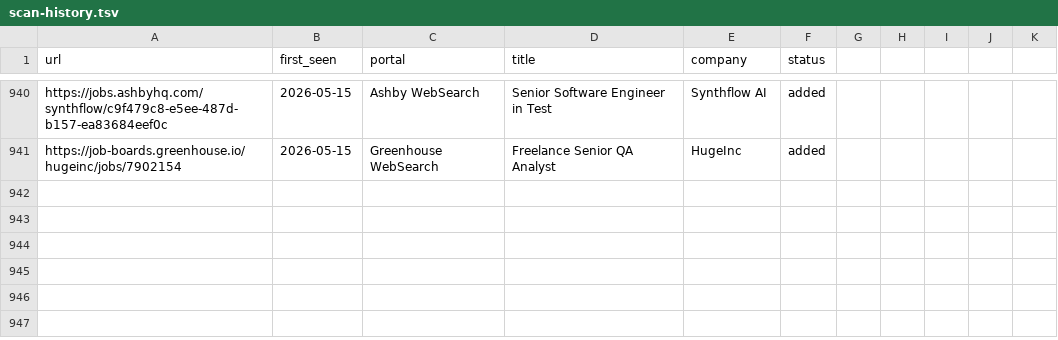
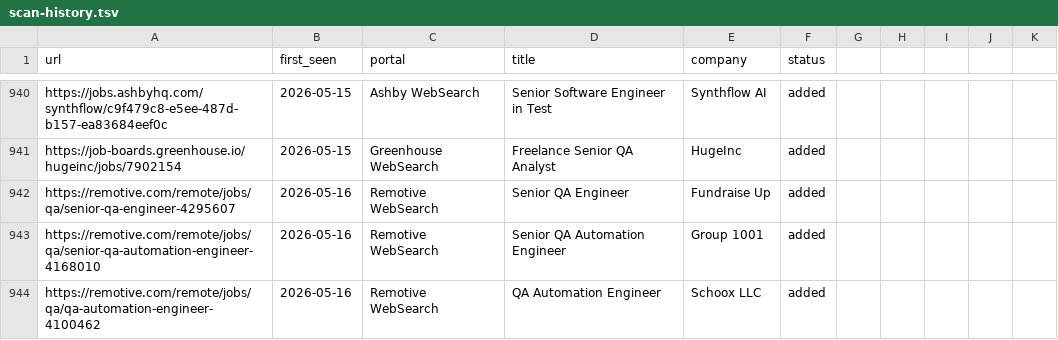
Before and after one commit to ahmets34/career-ops, a TSV file: data/scan-history.tsv, drawn as a sheet; only a part is shown, gaps mark what is left out.

Commit message:
scan: websearch 2026-05-16 08:03 EDT - 3 new offers

```diff
--- a/data/scan-history.tsv
+++ b/data/scan-history.tsv
@@ -941 +941,4 @@ https://jobs.ashbyhq.com/synthflow/c9f479c8-e5ee-487d-b157-ea83684eef0c	2026-05-
 https://job-boards.greenhouse.io/hugeinc/jobs/7902154	2026-05-15	Greenhouse WebSearch	Freelance Senior QA Analyst	HugeInc	added
+https://remotive.com/remote/jobs/qa/senior-qa-engineer-4295607	2026-05-16	Remotive WebSearch	Senior QA Engineer	Fundraise Up	added
+https://remotive.com/remote/jobs/qa/senior-qa-automation-engineer-4168010	2026-05-16	Remotive WebSearch	Senior QA Automation Engineer	Group 1001	added
+https://remotive.com/remote/jobs/qa/qa-automation-engineer-4100462	2026-05-16	Remotive WebSearch	QA Automation Engineer	Schoox LLC	added
```
Also changed, not shown: 1 other file.
